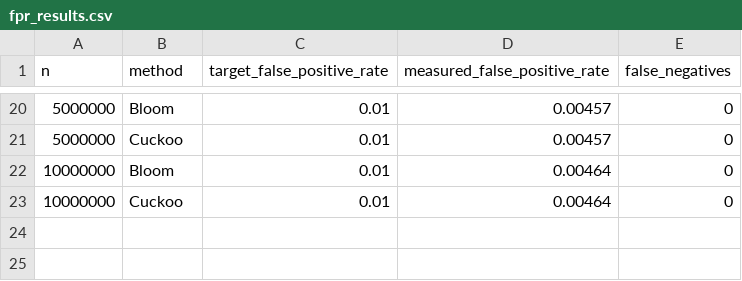
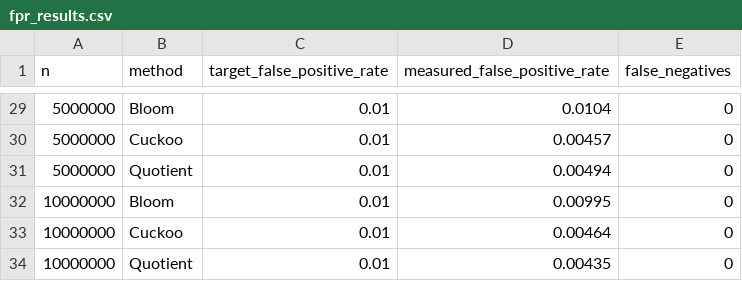
Before and after one commit to Manami108/COSC520-assignment1, a CSV file: fpr_results.csv, drawn as a sheet; only a part is shown, gaps mark what is left out; the diff covers the shown part only.

```diff
--- a/fpr_results.csv
+++ b/fpr_results.csv
@@ -20,4 +29,6 @@ n,method,target_false_positive_rate,measured_false_positive_rate,false_negatives
-5000000,Bloom,0.01,0.00457,0
+5000000,Bloom,0.01,0.0104,0
 5000000,Cuckoo,0.01,0.00457,0
-10000000,Bloom,0.01,0.00464,0
+5000000,Quotient,0.01,0.00494,0
+10000000,Bloom,0.01,0.00995,0
 10000000,Cuckoo,0.01,0.00464,0
+10000000,Quotient,0.01,0.00435,0
```
Also changed, not shown: 9 added rows and 9 edited cells elsewhere in this file, benchmark_results.csv, 4 other files.
